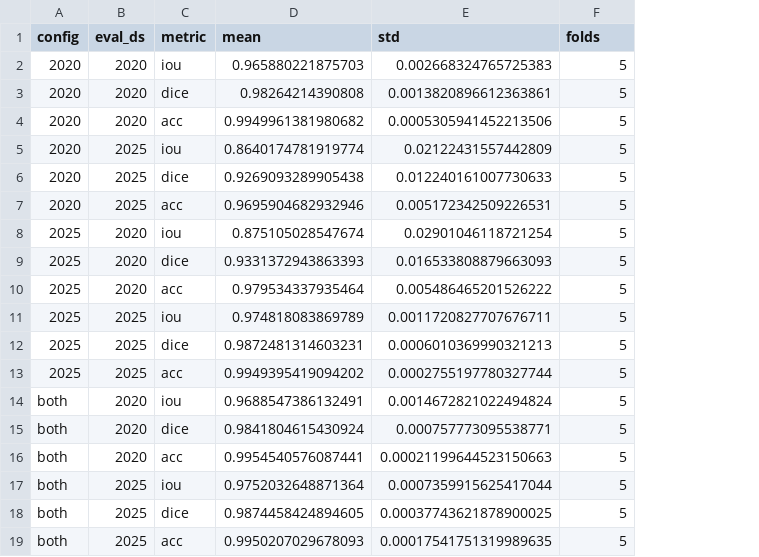
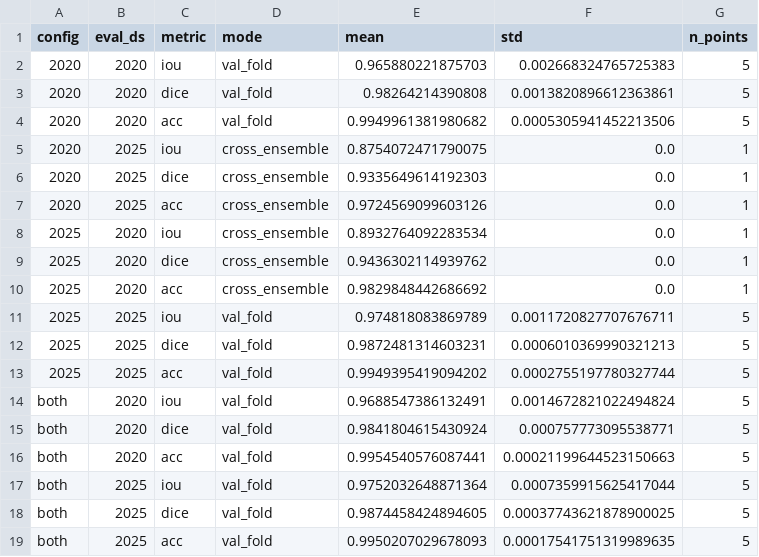
Before and after one commit to J-vandeLocht/DR2026, a CSV file: cropping/eval_xdomain/bar_summary.csv, drawn as a sheet; addresses are those after the commit; the diff names each change by its address in the sheet, - before the commit and + after, or states it on an @@ line.

```diff
--- a/cropping/eval_xdomain/bar_summary.csv
+++ b/cropping/eval_xdomain/bar_summary.csv
+column D (mode), rows 2-19: val_fold | val_fold | val_fold | cross_ensemble | cross_ensemble | cross_ensemble | cross_ensemble | cross_ensemble | cross_ensemble | val_fold | val_fold | val_fold | val_fold | val_fold | val_fold | val_fold | val_fold | val_fold
-G1: folds
+G1: n_points
-E5 (mean): 0.8640174781919774
+E5 (mean): 0.8754072471790075
-F5 (std): 0.02122431557442809
+F5 (std): 0.0
-G5:G10 (n_points): 5
+G5:G10 (n_points): 1
-E6 (mean): 0.9269093289905438
+E6 (mean): 0.9335649614192303
-F6 (std): 0.012240161007730633
+F6 (std): 0.0
-E7 (mean): 0.9695904682932946
+E7 (mean): 0.9724569099603126
-F7 (std): 0.005172342509226531
+F7 (std): 0.0
-E8 (mean): 0.875105028547674
+E8 (mean): 0.8932764092283534
-F8 (std): 0.02901046118721254
+F8 (std): 0.0
-E9 (mean): 0.9331372943863393
+E9 (mean): 0.9436302114939762
-F9 (std): 0.016533808879663093
+F9 (std): 0.0
-E10 (mean): 0.979534337935464
+E10 (mean): 0.9829848442686692
-F10 (std): 0.005486465201526222
+F10 (std): 0.0
```
Also changed, not shown: cropping/eval_xdomain/summary.csv, 4 other files.
